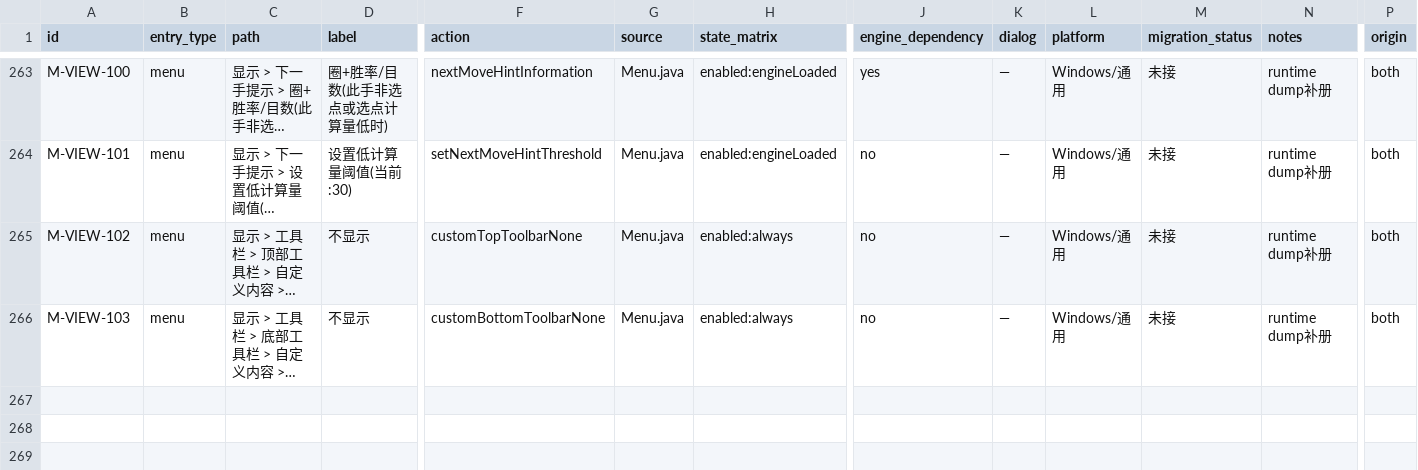
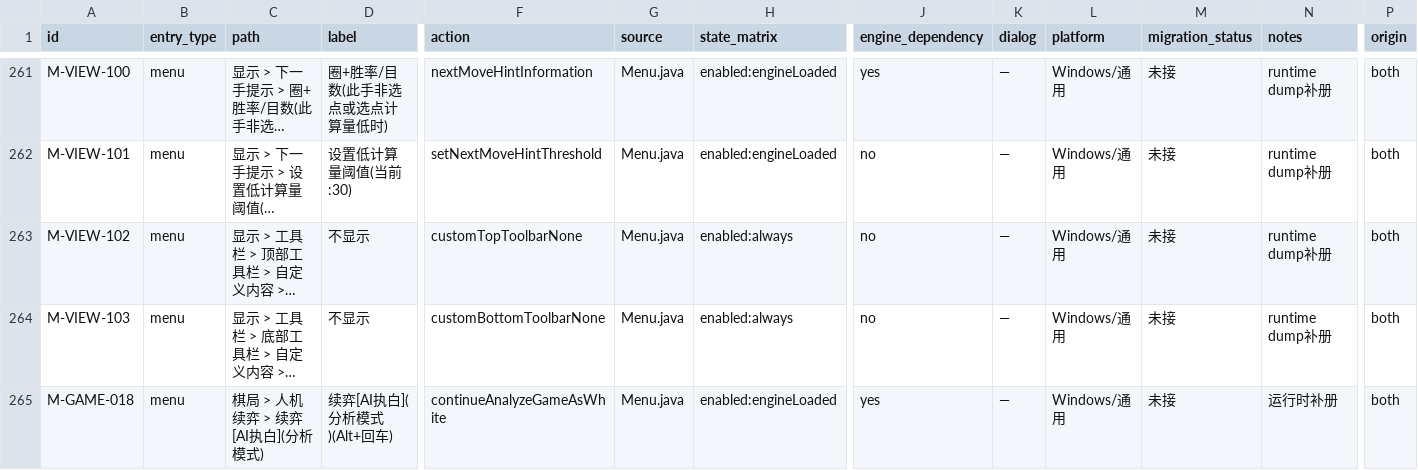
Before and after one commit to Coderchen-001/Katayzy, a CSV file: docs/ui2/feature-inventory.csv, drawn as a sheet; only a part is shown, gaps mark what is left out; long unchanged cells end in …; rows hold the shown columns only; the diff covers the shown part only; the diff names each change by its address in the sheet, - before the commit and + after, or states it on an @@ line.

```diff
--- a/docs/ui2/feature-inventory.csv
+++ b/docs/ui2/feature-inventory.csv
+row 265: M-GAME-018 | menu | 棋局 > 人机续弈 > 续弈[AI执白](分析模式) | 续弈[AI执白](分析模式)(Alt+回车) | continueAnalyzeGameAsWhite | Menu.java | enabled:engineLoaded | yes | — | Windows/通用 | 未接 | 运行时补册 | both
```
Also changed, not shown: 1 added row, 2 removed rows and 2 edited cells elsewhere in this file, docs/ui2/path-exemptions.csv, docs/ui2/runtime-mapping.csv, 5 other files.
